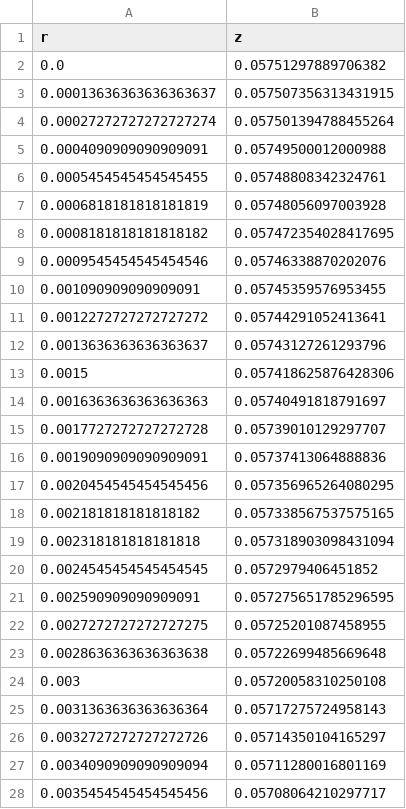
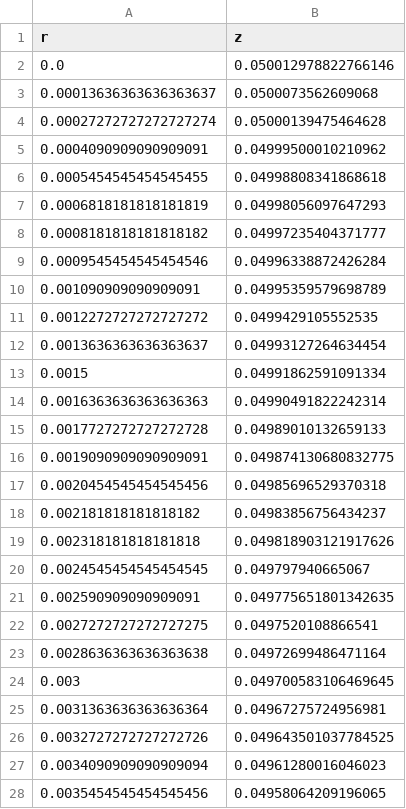
Before and after one commit to huyuu/numericalOptimization, a CSV file: curveDistribution.csv, drawn as a sheet; only a part is shown; the diff covers the shown part only.

```diff
--- a/curveDistribution.csv
+++ b/curveDistribution.csv
@@ -1,28 +1,28 @@
 r,z
-0.0,0.05751297889706382
-0.00013636363636363637,0.057507356313431915
-0.00027272727272727274,0.057501394788455264
-0.0004090909090909091,0.05749500012000988
-0.0005454545454545455,0.05748808342324761
-0.0006818181818181819,0.05748056097003928
-0.0008181818181818182,0.057472354028417695
-0.0009545454545454546,0.05746338870202076
-0.001090909090909091,0.05745359576953455
-0.0012272727272727272,0.05744291052413641
-0.0013636363636363637,0.05743127261293796
-0.0015,0.057418625876428306
-0.0016363636363636363,0.05740491818791697
-0.0017727272727272728,0.05739010129297707
-0.0019090909090909091,0.05737413064888836
-0.0020454545454545456,0.057356965264080295
-0.002181818181818182,0.057338567537575165
-0.002318181818181818,0.057318903098431094
-0.0024545454545454545,0.0572979406451852
-0.002590909090909091,0.057275651785296595
-0.0027272727272727275,0.05725201087458955
-0.0028636363636363638,0.05722699485669648
-0.003,0.05720058310250108
-0.0031363636363636364,0.05717275724958143
-0.0032727272727272726,0.05714350104165297
-0.0034090909090909094,0.05711280016801169
-0.0035454545454545456,0.05708064210297717
+0.0,0.050012978822766146
+0.00013636363636363637,0.0500073562609068
+0.00027272727272727274,0.05000139475464628
+0.0004090909090909091,0.04999500010210962
+0.0005454545454545455,0.04998808341868618
+0.0006818181818181819,0.04998056097647293
+0.0008181818181818182,0.04997235404371777
+0.0009545454545454546,0.04996338872426284
+0.001090909090909091,0.04995359579698789
+0.0012272727272727272,0.0499429105552535
+0.0013636363636363637,0.04993127264634454
+0.0015,0.04991862591091334
+0.0016363636363636363,0.04990491822242314
+0.0017727272727272728,0.04989010132659133
+0.0019090909090909091,0.049874130680832775
+0.0020454545454545456,0.04985696529370318
+0.002181818181818182,0.04983856756434237
+0.002318181818181818,0.049818903121917626
+0.0024545454545454545,0.049797940665067
+0.002590909090909091,0.049775651801342635
+0.0027272727272727275,0.0497520108866541
+0.0028636363636363638,0.04972699486471164
+0.003,0.049700583106469645
+0.0031363636363636364,0.04967275724956981
+0.0032727272727272726,0.049643501037784525
+0.0034090909090909094,0.04961280016046023
+0.0035454545454545456,0.04958064209196065
```
Also changed, not shown: 73 edited cells elsewhere in this file, 1 other file.
